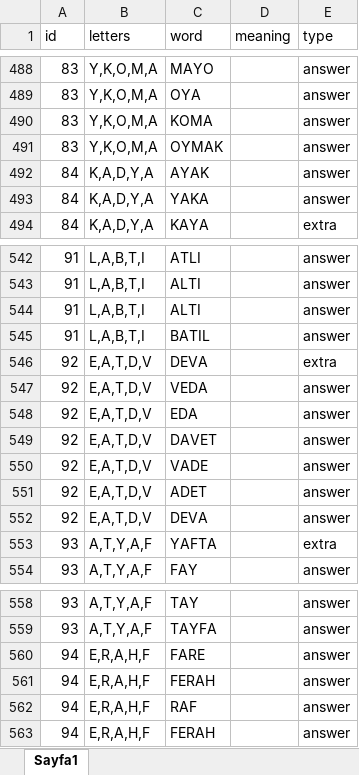
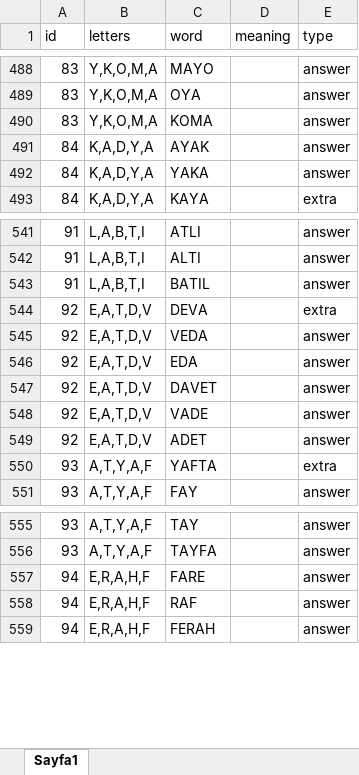
Before and after one commit to ExpCrow/word-game-levels, an Excel workbook: Levels/tr/Wordlist.xlsx, sheet Sayfa1, drawn as a sheet; only a part is shown, gaps mark what is left out; values as stored, in another font and other column widths than the file's, no borders; the diff names each change by its address in the sheet, - before the commit and + after, or states it on an @@ line.

```diff
--- a/Levels/tr/Wordlist.xlsx (sheet Sayfa1)
+++ b/Levels/tr/Wordlist.xlsx (sheet Sayfa1)
-row 491: 83 | Y,K,O,M,A | OYMAK |  | answer
-row 544: 91 | L,A,B,T,I | ALTI |  | answer
-row 552: 92 | E,A,T,D,V | DEVA |  | answer
-row 561: 94 | E,R,A,H,F | FERAH |  | answer
```
Also changed, not shown: 3 other files.
